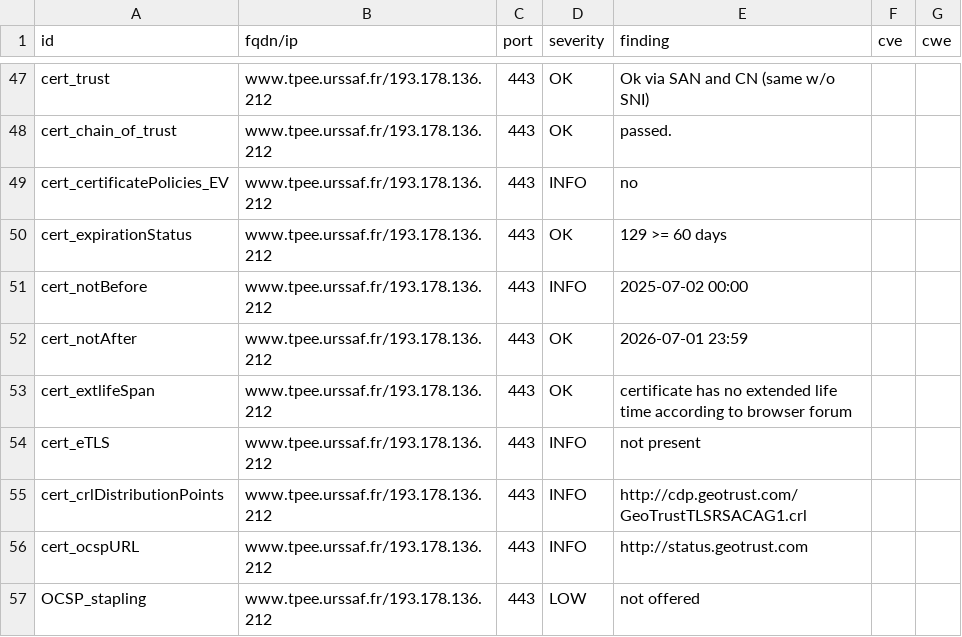
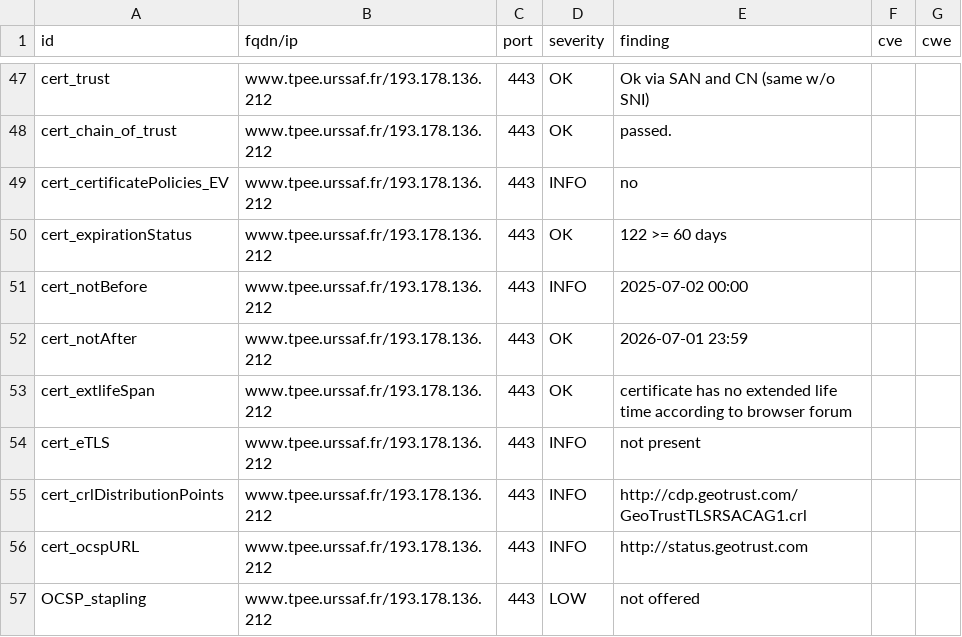
Before and after one commit to damez-denis/dashlord-ucn, a CSV file: results/aHR0cHM6Ly93d3cudHBlZS51cnNzYWYuZnI=/testssl.csv, drawn as a sheet; only a part is shown, gaps mark what is left out.

```diff
--- a/results/aHR0cHM6Ly93d3cudHBlZS51cnNzYWYuZnI=/testssl.csv
+++ b/results/aHR0cHM6Ly93d3cudHBlZS51cnNzYWYuZnI=/testssl.csv
@@ -49,3 +49,3 @@
 "cert_certificatePolicies_EV","www.tpee.urssaf.fr/193.178.136.212","443","INFO","no","",""
-"cert_expirationStatus","www.tpee.urssaf.fr/193.178.136.212","443","OK","129 >= 60 days","",""
+"cert_expirationStatus","www.tpee.urssaf.fr/193.178.136.212","443","OK","122 >= 60 days","",""
 "cert_notBefore","www.tpee.urssaf.fr/193.178.136.212","443","INFO","2025-07-02 00:00","",""
```
Also changed, not shown: 9 other files.
